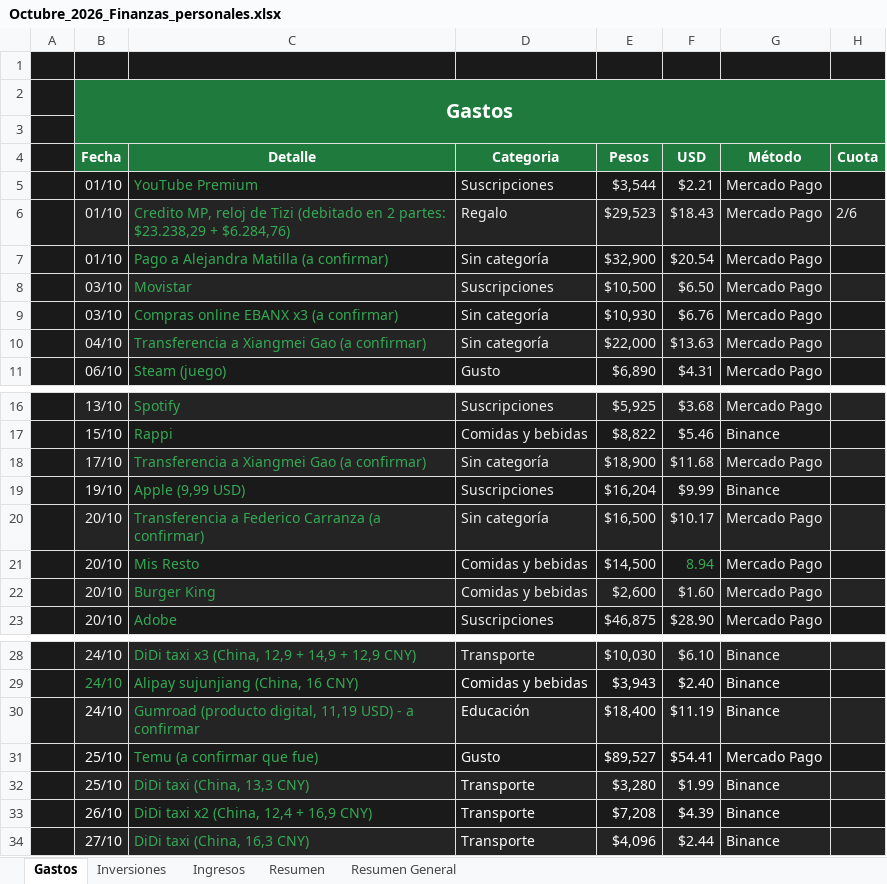
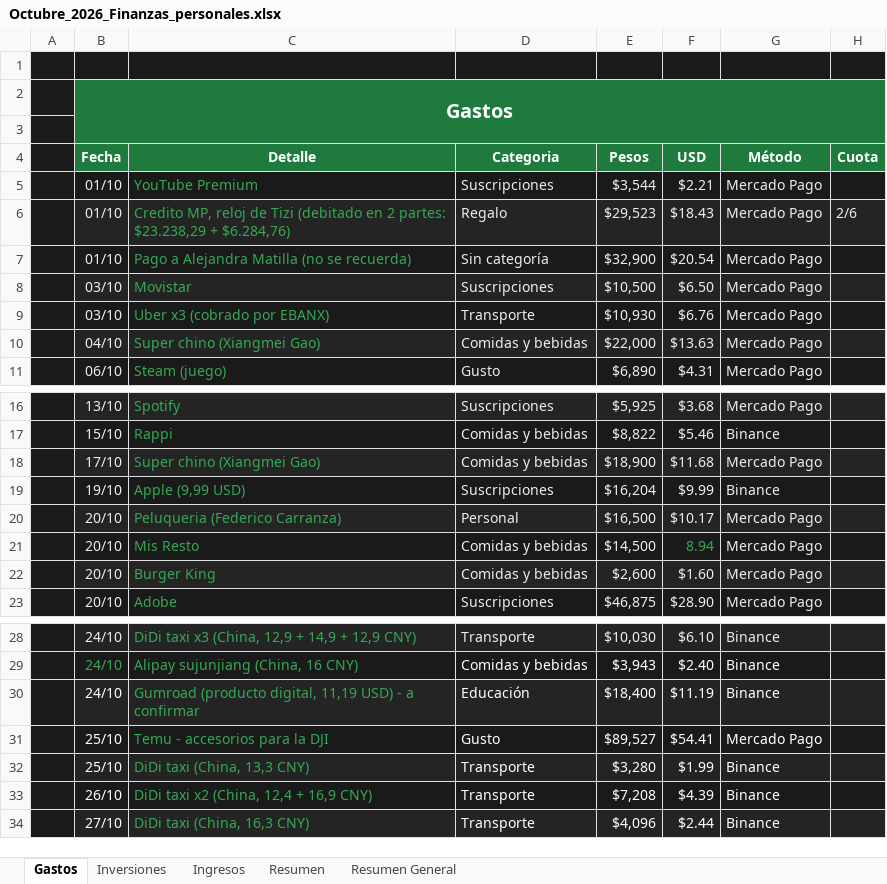
Before and after one commit to Santinodan/Claude, an Excel workbook: Finanzas/Planillas/Octubre_2026_Finanzas_personales.xlsx, sheet Gastos, drawn as a sheet; only a part is shown, gaps mark what is left out; values as stored, in another font and other column widths than the file's, no borders; charts and pictures not drawn; the diff names each change by its address in the sheet, - before the commit and + after, or states it on an @@ line.

```diff
--- a/Finanzas/Planillas/Octubre_2026_Finanzas_personales.xlsx (sheet Gastos)
+++ b/Finanzas/Planillas/Octubre_2026_Finanzas_personales.xlsx (sheet Gastos)
-C7 (Detalle): Pago a Alejandra Matilla (a confirmar)
+C7 (Detalle): Pago a Alejandra Matilla (no se recuerda)
-C9 (Detalle): Compras online EBANX x3 (a confirmar)
+C9 (Detalle): Uber x3 (cobrado por EBANX)
-D9 (Categoria): Sin categoría
+D9 (Categoria): Transporte
-C10 (Detalle): Transferencia a Xiangmei Gao (a confirmar)
+C10 (Detalle): Super chino (Xiangmei Gao)
-D10 (Categoria): Sin categoría
+D10 (Categoria): Comidas y bebidas
-C18 (Detalle): Transferencia a Xiangmei Gao (a confirmar)
+C18 (Detalle): Super chino (Xiangmei Gao)
-D18 (Categoria): Sin categoría
+D18 (Categoria): Comidas y bebidas
-C20 (Detalle): Transferencia a Federico Carranza (a confirmar)
+C20 (Detalle): Peluqueria (Federico Carranza)
-D20 (Categoria): Sin categoría
+D20 (Categoria): Personal
-C31 (Detalle): Temu (a confirmar que fue)
+C31 (Detalle): Temu - accesorios para la DJI
```
Also changed, not shown: 3 other files.
